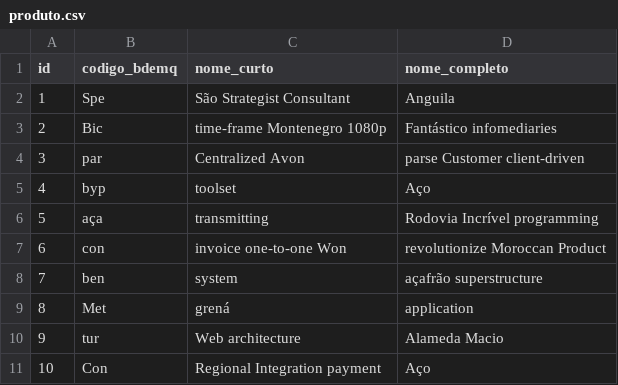
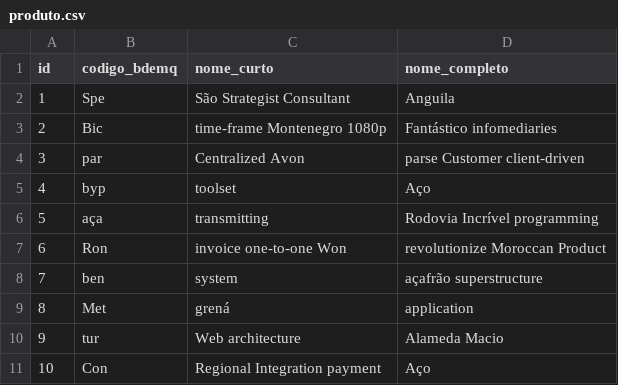
Before and after one commit to Dicommunitas/appJhipster, a CSV file: teste/src/main/resources/config/liquibase/fake-data/produto.csv, drawn as a sheet.

Commit message:
Produtos com códigos iguais Duplicate entry 'Con' for key 'produto.ux_produto__codigo_bdemq'

```diff
--- a/teste/src/main/resources/config/liquibase/fake-data/produto.csv
+++ b/teste/src/main/resources/config/liquibase/fake-data/produto.csv
@@ -6,3 +6,3 @@ id;codigo_bdemq;nome_curto;nome_completo
 5;aça;transmitting;Rodovia Incrível programming
-6;con;invoice one-to-one Won;revolutionize Moroccan Product
+6;Ron;invoice one-to-one Won;revolutionize Moroccan Product
 7;ben;system;açafrão superstructure
```
